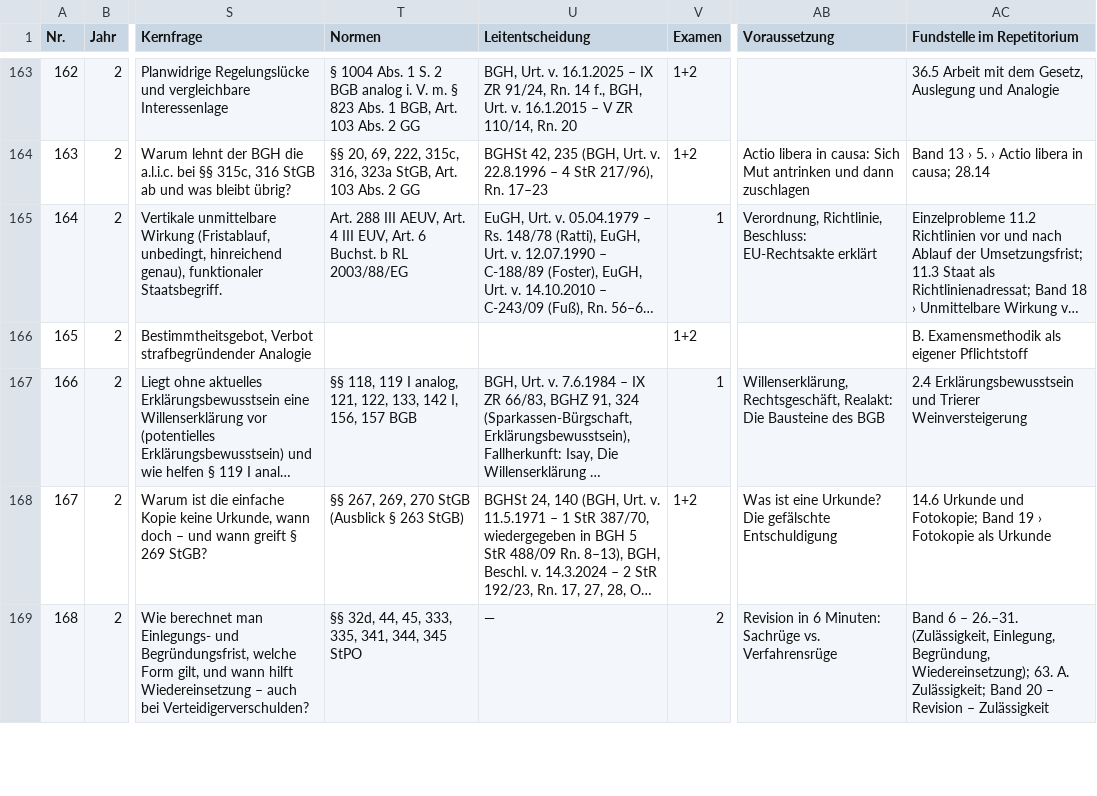
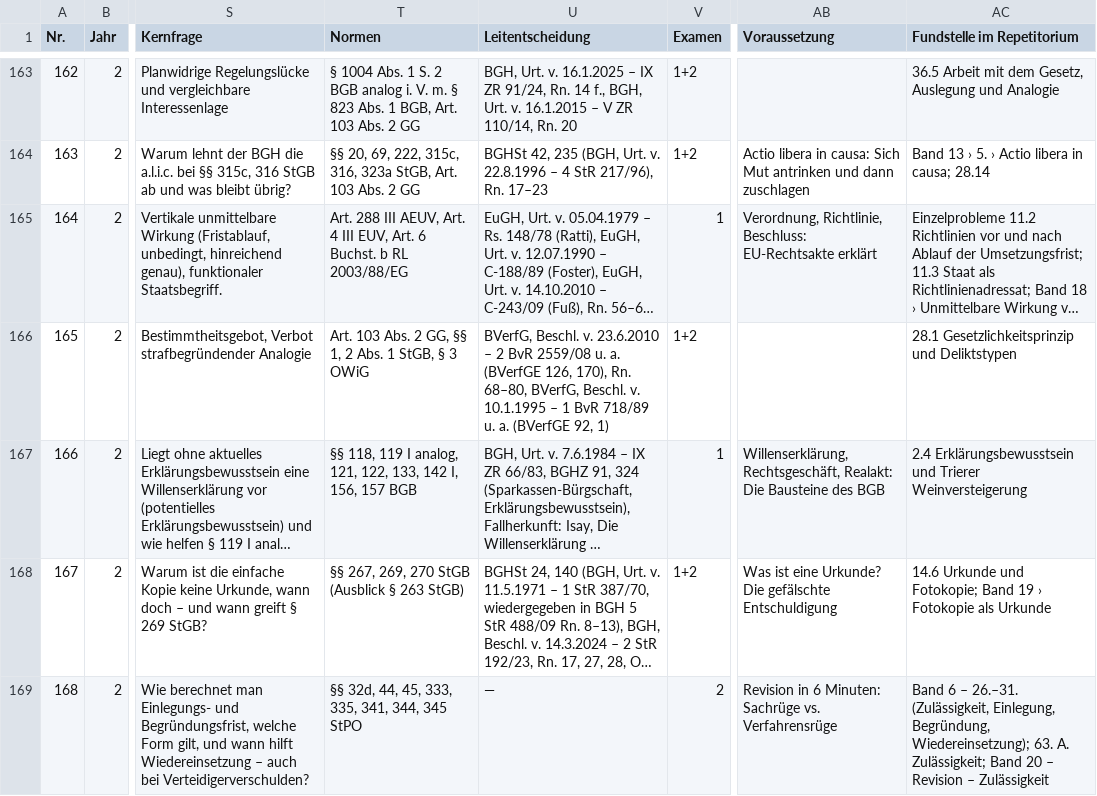
Before and after one commit to Ccan-devoloper/herrjurist, a CSV file: youtube/themenplanung/themenplan-780.csv, drawn as a sheet; only a part is shown, gaps mark what is left out; long unchanged cells end in …; the diff names each change by its address in the sheet, - before the commit and + after, or states it on an @@ line.

```diff
--- a/youtube/themenplanung/themenplan-780.csv
+++ b/youtube/themenplanung/themenplan-780.csv
-T166 (Normen): (empty)
+T166 (Normen): Art. 103 Abs. 2 GG, §§ 1, 2 Abs. 1 StGB, § 3 OWiG
-U166 (Leitentscheidung): (empty)
+U166 (Leitentscheidung): BVerfG, Beschl. v. 23.6.2010 – 2 BvR 2559/08 u. a. (BVerfGE 126, 170), Rn. 68–80, BVerfG, Beschl. v. 10.1.1995 – 1 BvR 718/89 u. a. (BVerfGE 92, 1)
-AC166 (Fundstelle im Repetitorium): B. Examensmethodik als eigener Pflichtstoff
+AC166 (Fundstelle im Repetitorium): 28.1 Gesetzlichkeitsprinzip und Deliktstypen
```
Also changed, not shown: 5 other files.
